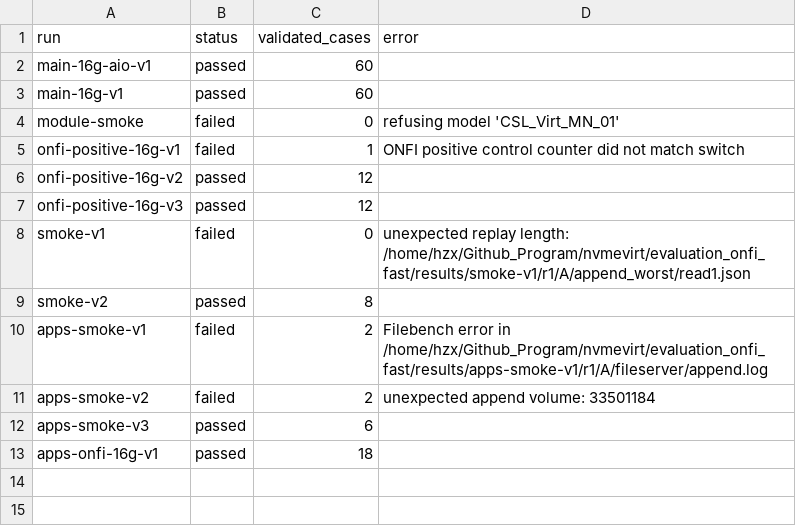
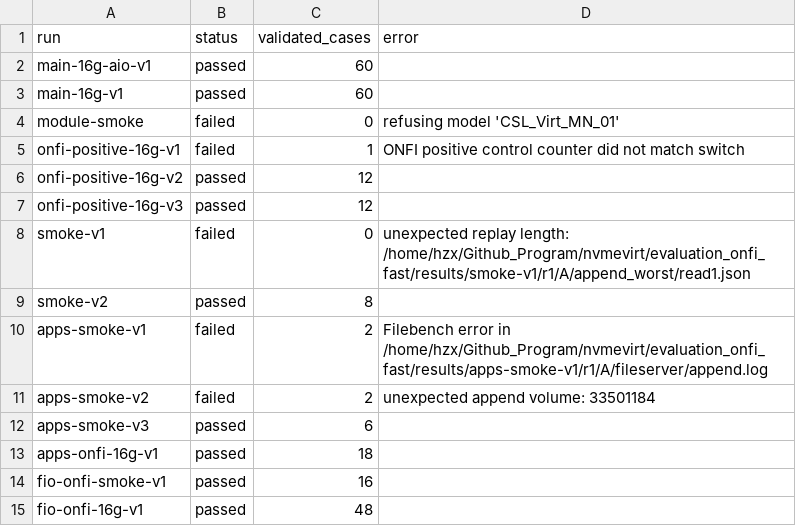
Before and after one commit to hzxleo4/nvmevirt-diecollision, a CSV file: evaluation_onfi_fast/reports/all-experiments/inventory.csv, drawn as a sheet.

Commit message:
Report ordinary fio ONFI mixed-I/O performance and controls

```diff
--- a/evaluation_onfi_fast/reports/all-experiments/inventory.csv
+++ b/evaluation_onfi_fast/reports/all-experiments/inventory.csv
@@ -13 +13,3 @@ apps-smoke-v3,passed,6,
 apps-onfi-16g-v1,passed,18,
+fio-onfi-smoke-v1,passed,16,
+fio-onfi-16g-v1,passed,48,
```
Also changed, not shown: 22 other files.
